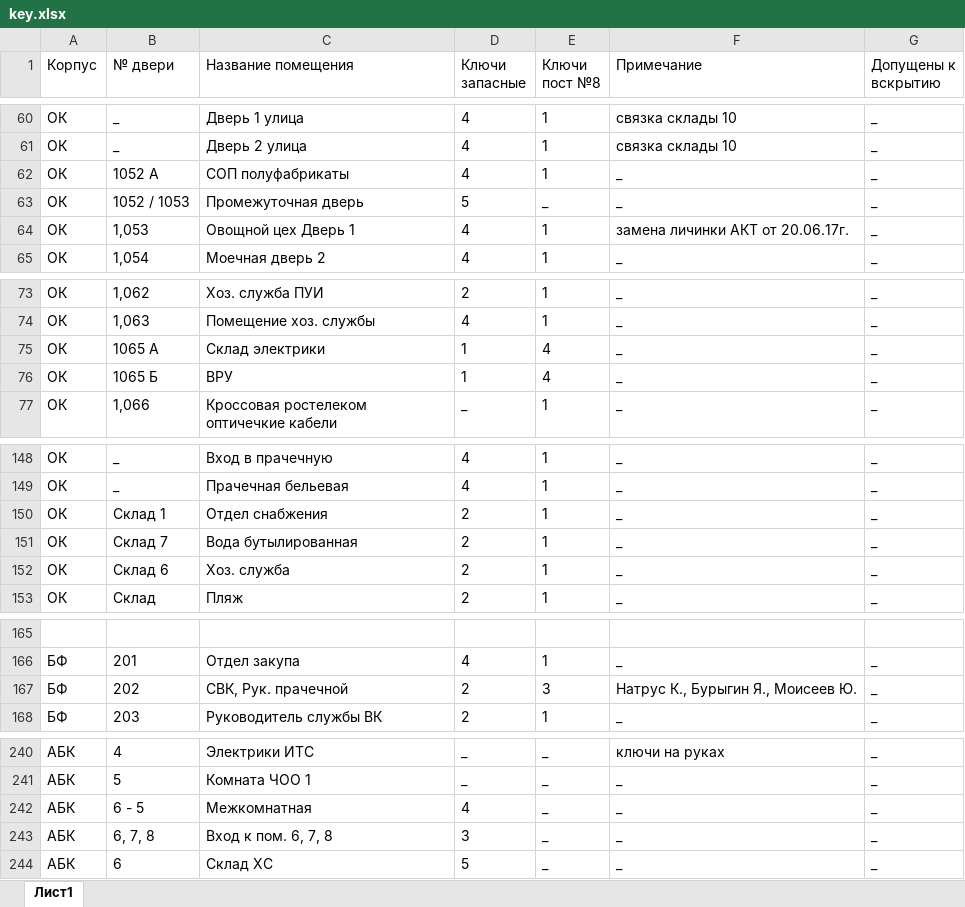
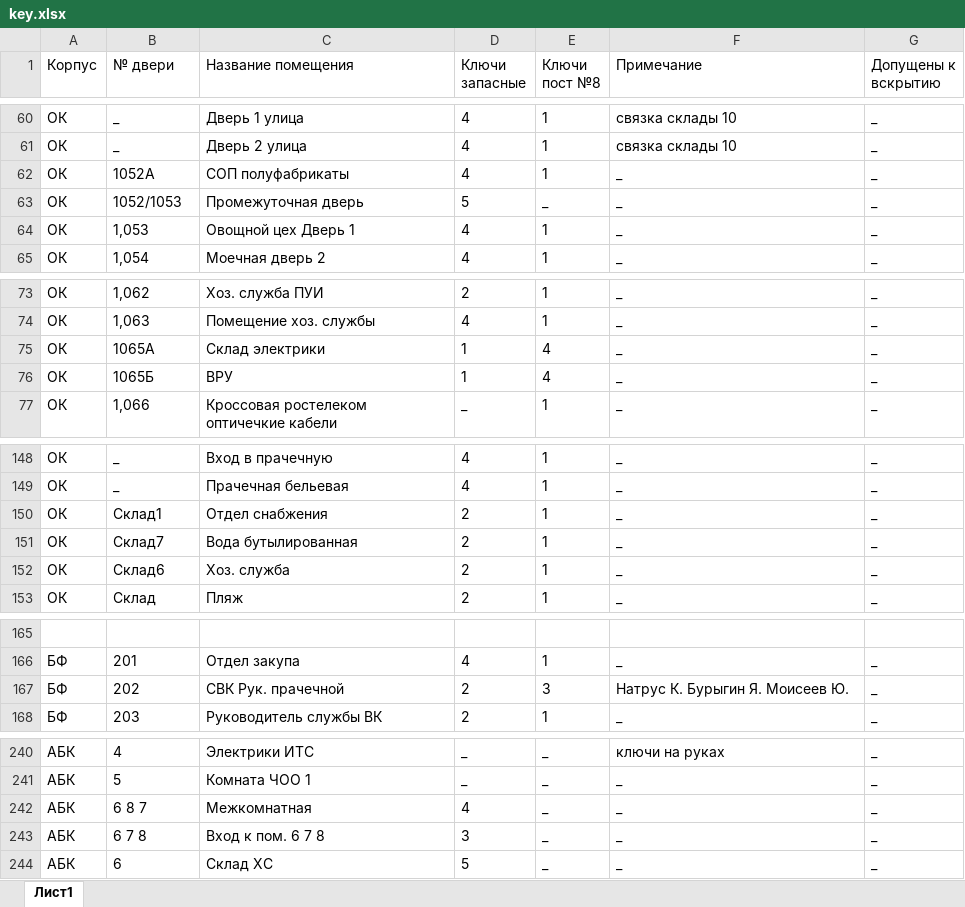
Before and after one commit to nbvtim/work, an Excel workbook: key.xlsx, sheet Лист1, drawn as a sheet; only a part is shown, gaps mark what is left out; values as stored, in another font and other column widths than the file's, no borders; the diff covers the shown part only; the diff names each change by its address in the sheet, - before the commit and + after, or states it on an @@ line.

```diff
--- a/key.xlsx (sheet Лист1)
+++ b/key.xlsx (sheet Лист1)
-B62 (№ двери): 1052 А
+B62 (№ двери): 1052А
-B63 (№ двери): 1052 / 1053
+B63 (№ двери): 1052/1053
-F64 (Примечание): замена личинки АКТ от 20.06.17г.
+F64 (Примечание): _
-B75 (№ двери): 1065 А
+B75 (№ двери): 1065А
-B76 (№ двери): 1065 Б
+B76 (№ двери): 1065Б
-B150 (№ двери): Склад 1
+B150 (№ двери): Склад1
-B151 (№ двери): Склад 7
+B151 (№ двери): Склад7
-B152 (№ двери): Склад 6
+B152 (№ двери): Склад6
-C167 (Название помещения): СВК, Рук. прачечной
+C167 (Название помещения): СВК Рук. прачечной
-F167 (Примечание): Натрус К., Бурыгин Я., Моисеев Ю.
+F167 (Примечание): Натрус К. Бурыгин Я. Моисеев Ю.
-B242 (№ двери): 6 - 5
+B242 (№ двери): 6 8 7
-B243 (№ двери): 6, 7, 8
+B243 (№ двери): 6 7 8
-C243 (Название помещения): Вход к пом. 6, 7, 8
+C243 (Название помещения): Вход к пом. 6 7 8
```
Also changed, not shown: 21 edited cells elsewhere in this sheet.
